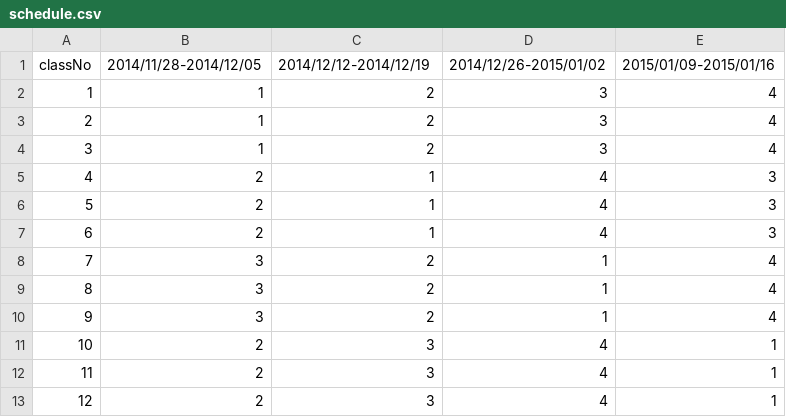
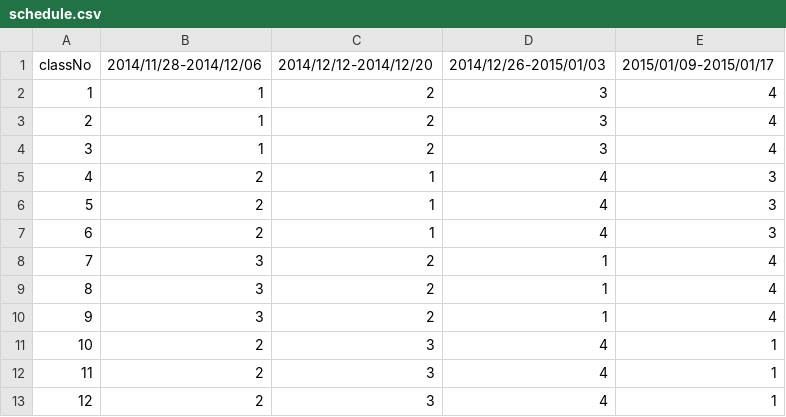
Before and after one commit to AeanSR/Hwweb, a CSV file: conf/schedule.csv, drawn as a sheet.

Commit message:
modify the schedule to delay one day fix a bug in check whether the experiment is valid

```diff
--- a/conf/schedule.csv
+++ b/conf/schedule.csv
@@ -1,2 +1,2 @@
-classNo, 2014/11/28-2014/12/05, 2014/12/12-2014/12/19, 2014/12/26-2015/01/02, 2015/01/09-2015/01/16
+classNo, 2014/11/28-2014/12/06, 2014/12/12-2014/12/20, 2014/12/26-2015/01/03, 2015/01/09-2015/01/17
 1,1,2,3,4
```
Also changed, not shown: 1 other file.
